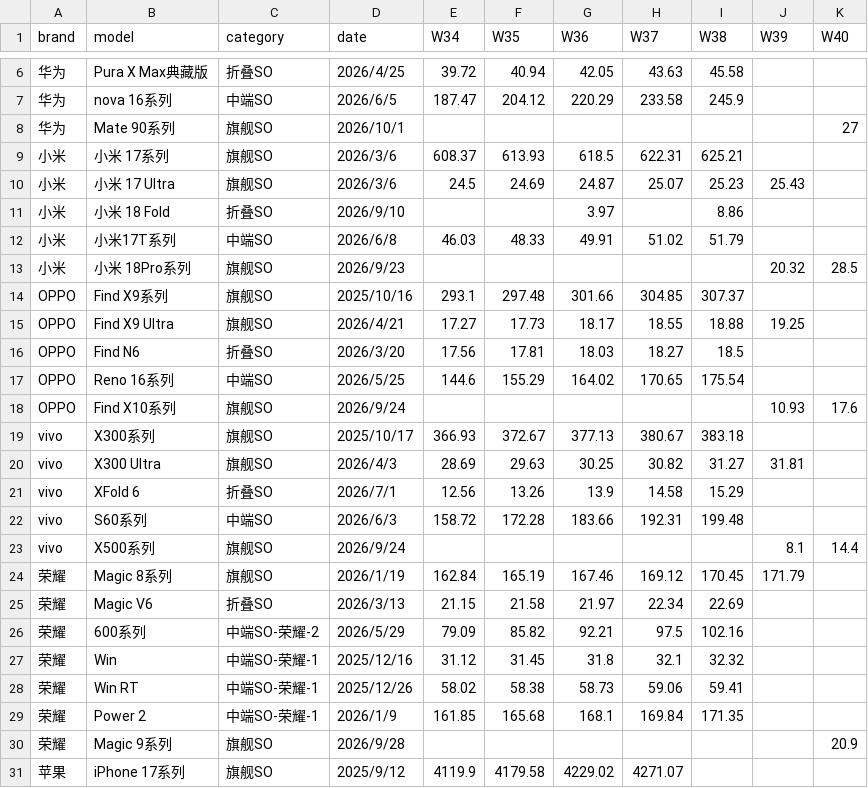
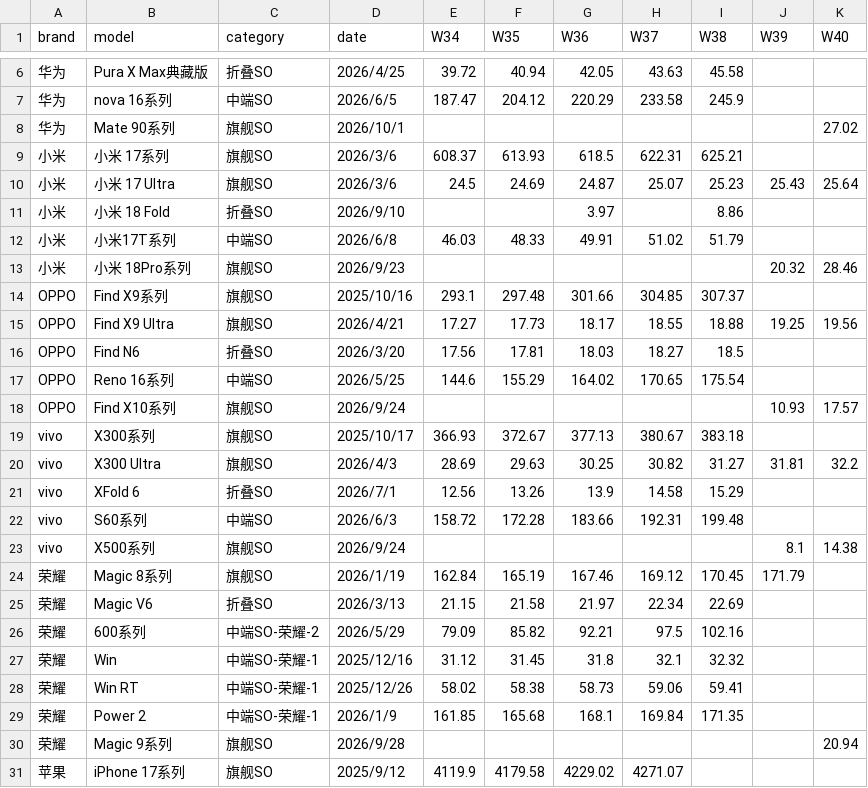
Before and after one commit to muinocriz/smartphoneSellOut, a CSV file: data.csv, drawn as a sheet; only a part is shown, gaps mark what is left out.

Commit message:
补充新机W40数据

```diff
--- a/data.csv
+++ b/data.csv
@@ -7,18 +7,18 @@
 华为,nova 16系列,中端SO,2026/6/5,187.47,204.12,220.29,233.58,245.9,,
-华为,Mate 90系列,旗舰SO,2026/10/1,,,,,,,27
+华为,Mate 90系列,旗舰SO,2026/10/1,,,,,,,27.02
 小米,小米 17系列,旗舰SO,2026/3/6,608.37,613.93,618.5,622.31,625.21,,
-小米,小米 17 Ultra,旗舰SO,2026/3/6,24.5,24.69,24.87,25.07,25.23,25.43,
+小米,小米 17 Ultra,旗舰SO,2026/3/6,24.5,24.69,24.87,25.07,25.23,25.43,25.64
 小米,小米 18 Fold,折叠SO,2026/9/10,,,3.97,,8.86,,
 小米,小米17T系列,中端SO,2026/6/8,46.03,48.33,49.91,51.02,51.79,,
-小米,小米 18Pro系列,旗舰SO,2026/9/23,,,,,,20.32,28.5
+小米,小米 18Pro系列,旗舰SO,2026/9/23,,,,,,20.32,28.46
 OPPO,Find X9系列,旗舰SO,2025/10/16,293.1,297.48,301.66,304.85,307.37,,
-OPPO,Find X9 Ultra,旗舰SO,2026/4/21,17.27,17.73,18.17,18.55,18.88,19.25,
+OPPO,Find X9 Ultra,旗舰SO,2026/4/21,17.27,17.73,18.17,18.55,18.88,19.25,19.56
 OPPO,Find N6,折叠SO,2026/3/20,17.56,17.81,18.03,18.27,18.5,,
 OPPO,Reno 16系列,中端SO,2026/5/25,144.6,155.29,164.02,170.65,175.54,,
-OPPO,Find X10系列,旗舰SO,2026/9/24,,,,,,10.93,17.6
+OPPO,Find X10系列,旗舰SO,2026/9/24,,,,,,10.93,17.57
 vivo,X300系列,旗舰SO,2025/10/17,366.93,372.67,377.13,380.67,383.18,,
-vivo,X300 Ultra,旗舰SO,2026/4/3,28.69,29.63,30.25,30.82,31.27,31.81,
+vivo,X300 Ultra,旗舰SO,2026/4/3,28.69,29.63,30.25,30.82,31.27,31.81,32.2
 vivo,XFold 6,折叠SO,2026/7/1,12.56,13.26,13.9,14.58,15.29,,
 vivo,S60系列,中端SO,2026/6/3,158.72,172.28,183.66,192.31,199.48,,
-vivo,X500系列,旗舰SO,2026/9/24,,,,,,8.1,14.4
+vivo,X500系列,旗舰SO,2026/9/24,,,,,,8.1,14.38
 荣耀,Magic 8系列,旗舰SO,2026/1/19,162.84,165.19,167.46,169.12,170.45,171.79,
@@ -29,3 +29,3 @@ vivo,X500系列,旗舰SO,2026/9/24,,,,,,8.1,14.4
 荣耀,Power 2,中端SO-荣耀-1,2026/1/9,161.85,165.68,168.1,169.84,171.35,,
-荣耀,Magic 9系列,旗舰SO,2026/9/28,,,,,,,20.9
+荣耀,Magic 9系列,旗舰SO,2026/9/28,,,,,,,20.94
 苹果,iPhone 17系列,旗舰SO,2025/9/12,4119.9,4179.58,4229.02,4271.07,,,
```
